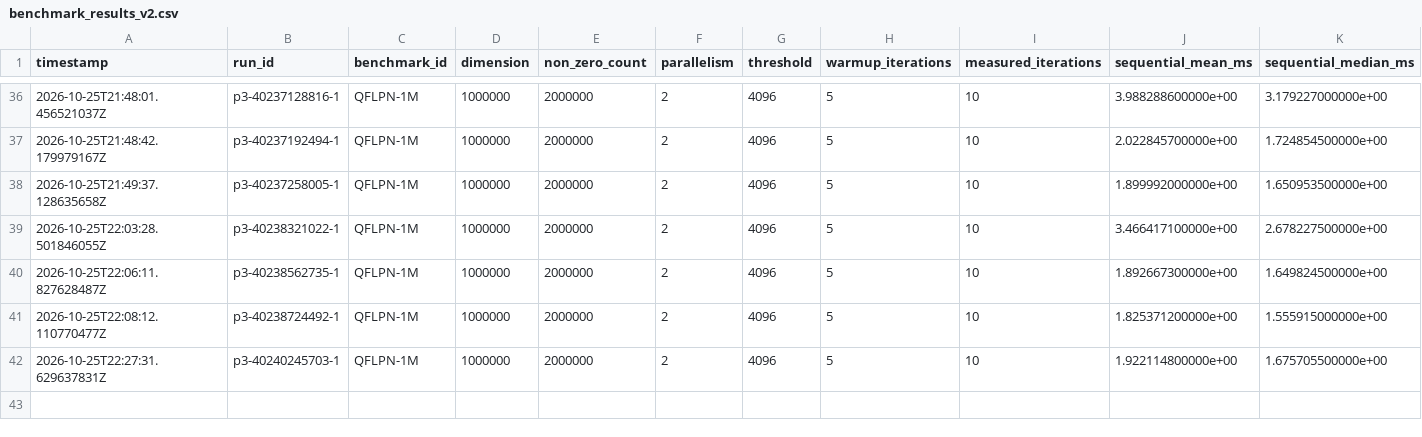
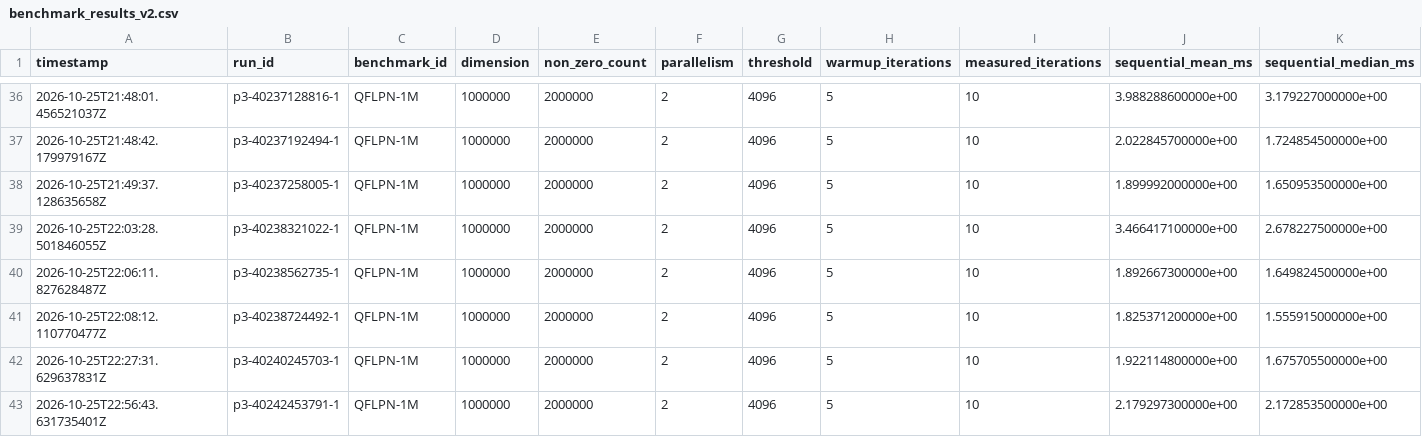
Before and after one commit to adrianroman1/QFLPN-Quantum-Petri-Nets, a CSV file: P3/benchmarks/benchmark_results_v2.csv, drawn as a sheet; only a part is shown, gaps mark what is left out; rows hold the shown columns only; the diff names each change by its address in the sheet, - before the commit and + after, or states it on an @@ line.

```diff
--- a/P3/benchmarks/benchmark_results_v2.csv
+++ b/P3/benchmarks/benchmark_results_v2.csv
+row 43: 2026-10-25T22:56:43.631735401Z | p3-40242453791-1 | QFLPN-1M | 1000000 | 2000000 | 2 | 4096 | 5 | 10 | 2.179297300000e+00 | 2.172853500000e+00
```
Also changed, not shown: 17 other files.
